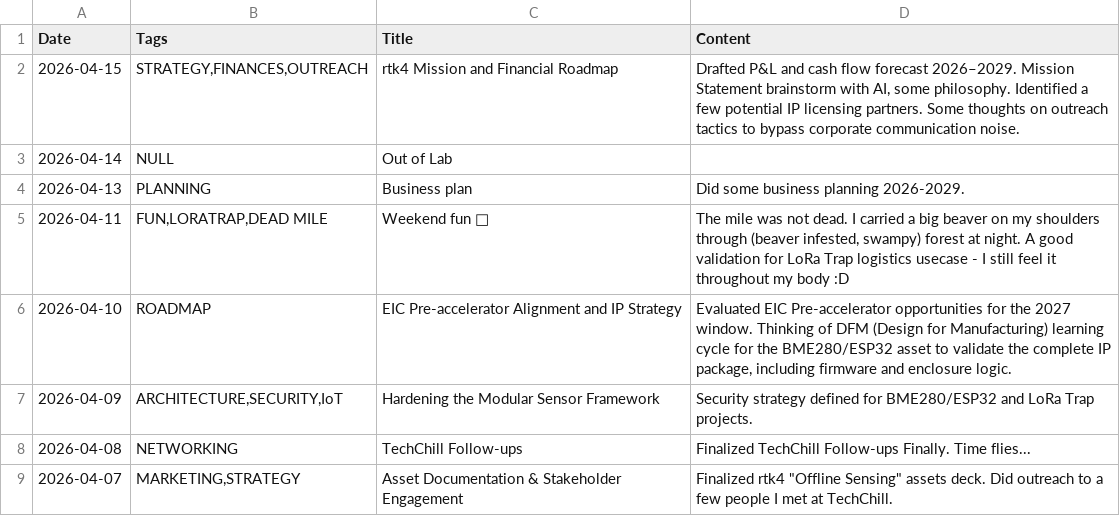
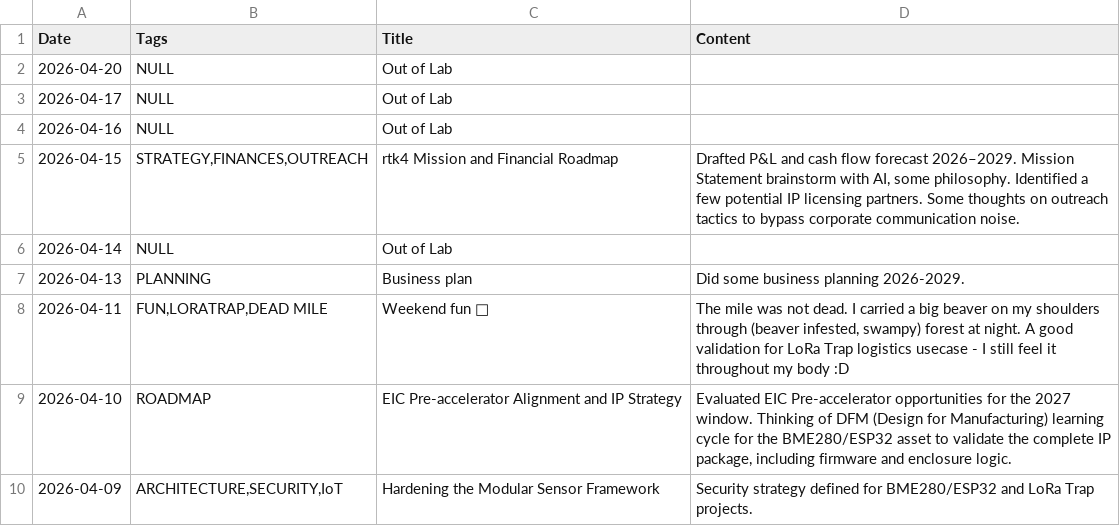
Before and after one commit to jtupulis/rtk4lab.github.io, a CSV file: log.csv, drawn as a sheet; only a part is shown; the shorter side is filled out with more unchanged rows.

Commit message:
Update log.csv

```diff
--- a/log.csv
+++ b/log.csv
@@ -1,2 +1,5 @@
 Date;Tags;Title;Content
+2026-04-20;NULL;Out of Lab;
+2026-04-17;NULL;Out of Lab;
+2026-04-16;NULL;Out of Lab;
 2026-04-15;STRATEGY,FINANCES,OUTREACH;rtk4 Mission and Financial Roadmap;Drafted P&L and cash flow forecast 2026–2029. Mission Statement brainstorm with AI, some philosophy. Identified a few potential IP licensing partners. Some thoughts on outreach tactics to bypass corporate communication noise.
```
